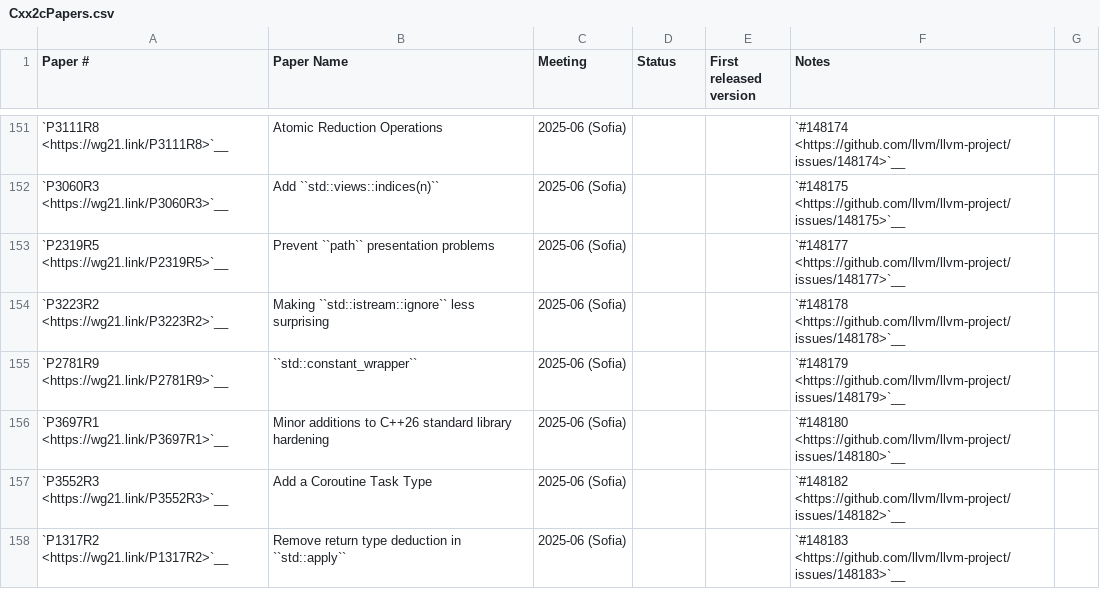
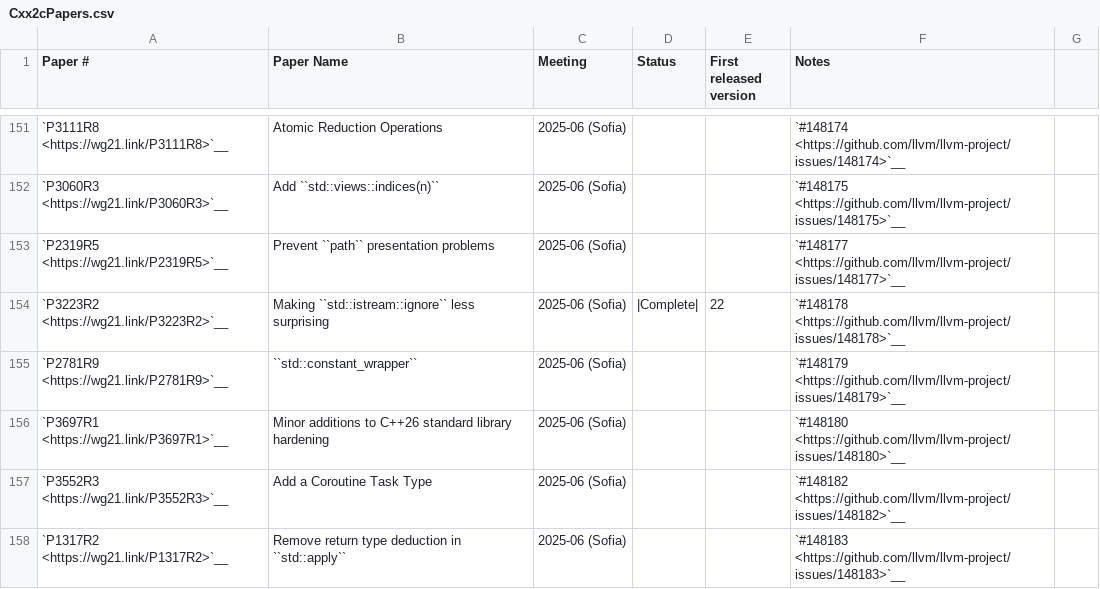
Before and after one commit to wel97459/llvm-rca1802, a CSV file: libcxx/docs/Status/Cxx2cPapers.csv, drawn as a sheet; only a part is shown, gaps mark what is left out.

Commit message:
[libc++][istream] P3223R2: Making `std::istream::ignore` less surprising (#147007)
Implements https://wg21.link/P3223R2 as a DR as, as recommended in
https://github.com/cplusplus/papers/issues/1871#issuecomment-2993018698.
Resolves -1L ambiguity.

Closes #148178

```diff
--- a/libcxx/docs/Status/Cxx2cPapers.csv
+++ b/libcxx/docs/Status/Cxx2cPapers.csv
@@ -153,3 +153,3 @@
 "`P2319R5 <https://wg21.link/P2319R5>`__","Prevent ``path`` presentation problems","2025-06 (Sofia)","","","`#148177 <https://github.com/llvm/llvm-project/issues/148177>`__",""
-"`P3223R2 <https://wg21.link/P3223R2>`__","Making ``std::istream::ignore`` less surprising","2025-06 (Sofia)","","","`#148178 <https://github.com/llvm/llvm-project/issues/148178>`__",""
+"`P3223R2 <https://wg21.link/P3223R2>`__","Making ``std::istream::ignore`` less surprising","2025-06 (Sofia)","|Complete|","22","`#148178 <https://github.com/llvm/llvm-project/issues/148178>`__",""
 "`P2781R9 <https://wg21.link/P2781R9>`__","``std::constant_wrapper``","2025-06 (Sofia)","","","`#148179 <https://github.com/llvm/llvm-project/issues/148179>`__",""
```
Also changed, not shown: 3 other files.
